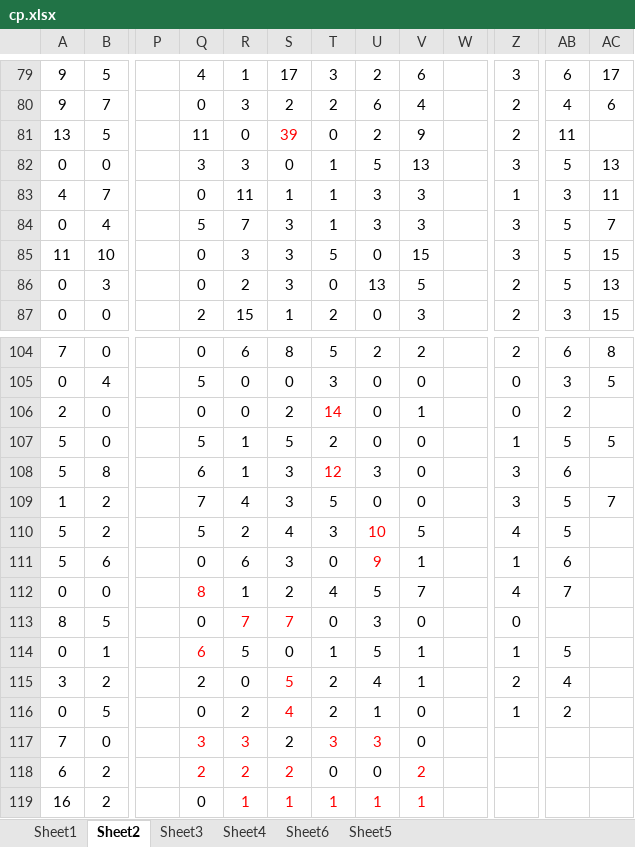
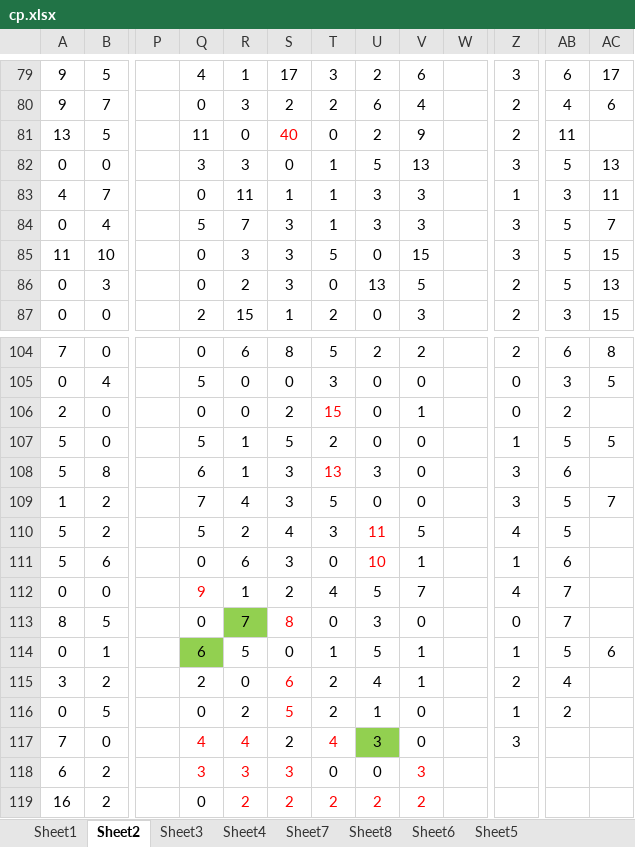
Before and after one commit to gushenwei/julienedies.github.com, an Excel workbook: demos/cp/cp.xlsx, sheet Sheet2, drawn as a sheet; only a part is shown, gaps mark what is left out; values as stored, in another font and other column widths than the file's, no borders; the diff covers the shown part only; the diff names each change by its address in the sheet, - before the commit and + after, or states it on an @@ line.

```diff
--- a/demos/cp/cp.xlsx (sheet Sheet2)
+++ b/demos/cp/cp.xlsx (sheet Sheet2)
+sheet tab: Sheet7
+sheet tab: Sheet8
-S81: 39
+S81: 40
-T106: 14
+T106: 15
-T108: 12
+T108: 13
-U110: 10
+U110: 11
-U111: 9
+U111: 10
-Q112: 8
+Q112: 9
@@ R113 fill: none → #92D050, text colour: #FF0000 → black @@
-S113: 7
+S113: 8
-AB113: (empty)
+AB113: 7
@@ Q114 fill: none → #92D050, text colour: #FF0000 → black @@
-AC114: (empty)
+AC114: 6
-S115: 5
+S115: 6
-S116: 4
+S116: 5
-Q117: 3
+Q117: 4
-R117: 3
+R117: 4
-T117: 3
+T117: 4
@@ U117 fill: none → #92D050, text colour: #FF0000 → black @@
-Z117: (empty)
+Z117: 3
-Q118: 2
+Q118: 3
-R118: 2
+R118: 3
-S118: 2
+S118: 3
-V118: 2
+V118: 3
-R119: 1
+R119: 2
-S119: 1
+S119: 2
-T119: 1
+T119: 2
-U119: 1
+U119: 2
-V119: 1
+V119: 2
```
Also changed, not shown: 26 added rows, 9 edited cells and cell formats elsewhere in this sheet, sheet Sheet1, sheet Sheet6, sheet Sheet4, sheet Sheet3, 4 other files.
